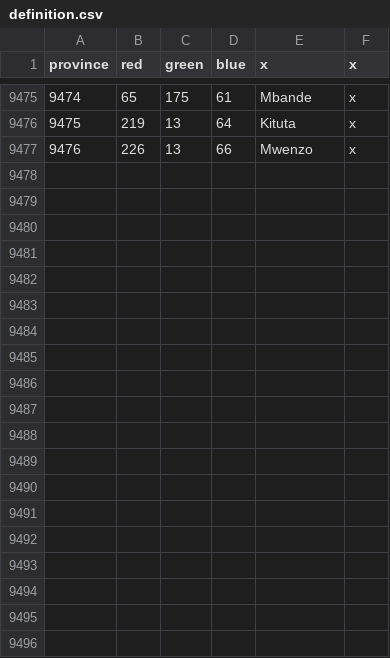
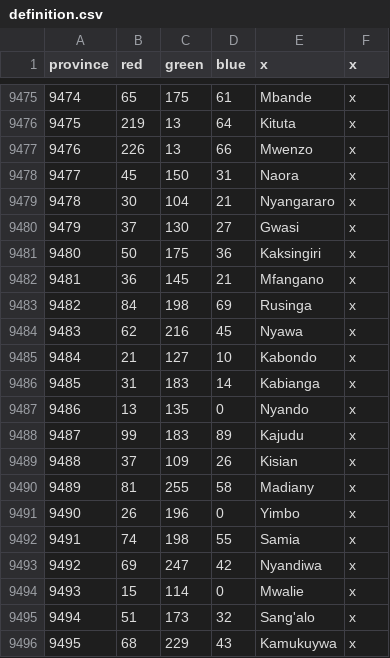
Before and after one commit to LeRoi6/Africa-Universalis-Modding-Community, a CSV file: map/definition.csv, drawn as a sheet; only a part is shown, gaps mark what is left out.

```diff
--- a/map/definition.csv
+++ b/map/definition.csv
@@ -9477 +9477,20 @@ province;red;green;blue;x;x
 9476;226;13;66;Mwenzo;x
+9477;45;150;31;Naora;x
+9478;30;104;21;Nyangararo;x
+9479;37;130;27;Gwasi;x
+9480;50;175;36;Kaksingiri;x
+9481;36;145;21;Mfangano;x
+9482;84;198;69;Rusinga;x
+9483;62;216;45;Nyawa;x
+9484;21;127;10;Kabondo;x
+9485;31;183;14;Kabianga;x
+9486;13;135;0;Nyando;x
+9487;99;183;89;Kajudu;x
+9488;37;109;26;Kisian;x
+9489;81;255;58;Madiany;x
+9490;26;196;0;Yimbo;x
+9491;74;198;55;Samia;x
+9492;69;247;42;Nyandiwa;x
+9493;15;114;0;Mwalie;x
+9494;51;173;32;Sang'alo;x
+9495;68;229;43;Kamukuywa;x
```
Also changed, not shown: 32 other files.
